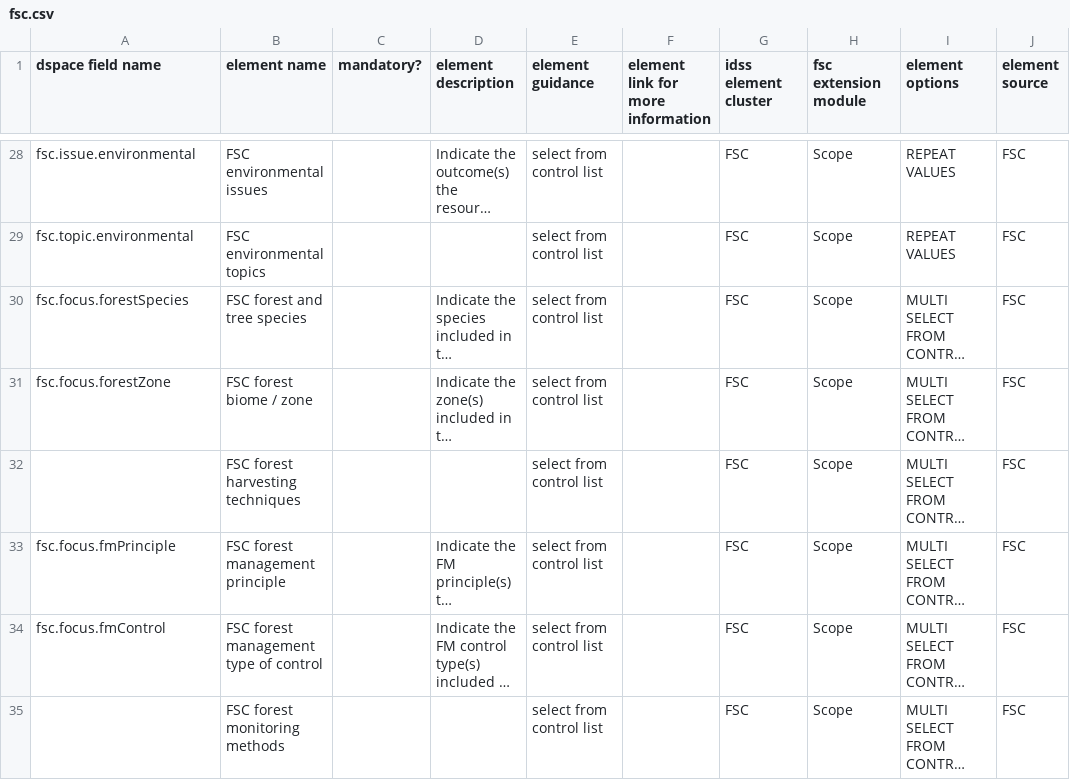
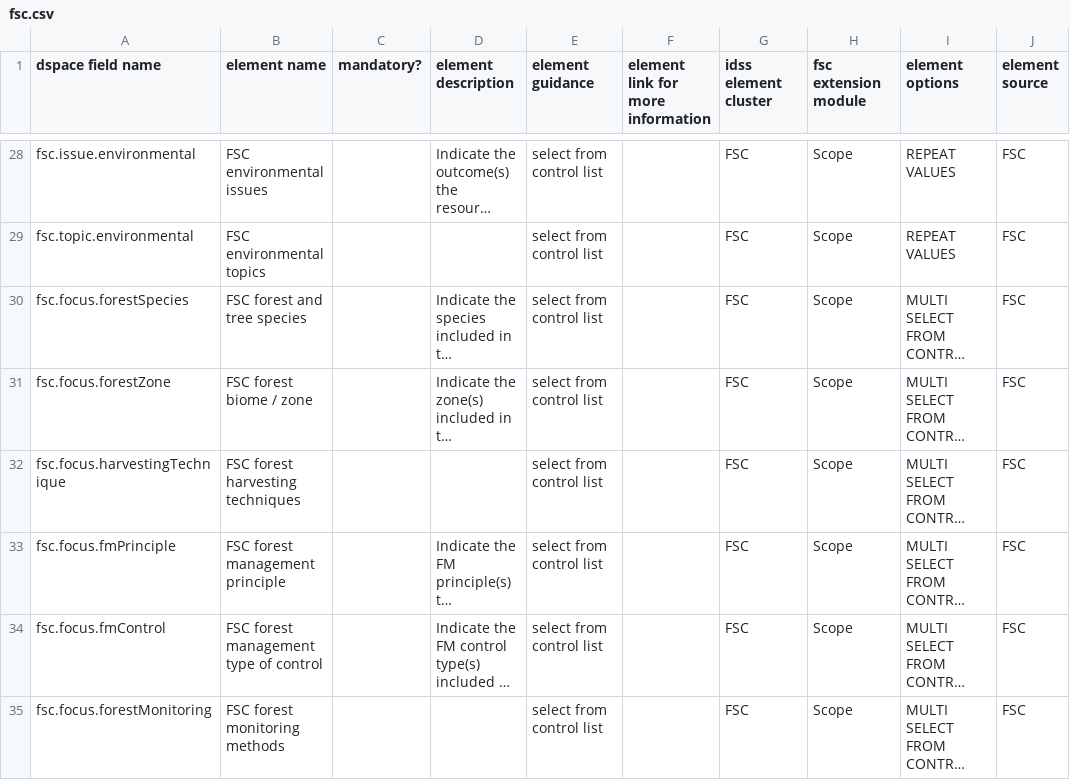
Before and after one commit to ISEAL-Community/iseal-core, a CSV file: data/fsc.csv, drawn as a sheet; only a part is shown, gaps mark what is left out; long unchanged cells end in …; the diff covers the shown part only; the diff names each change by its address in the sheet, - before the commit and + after, or states it on an @@ line.

Commit message:
adding missing dspace names

```diff
--- a/data/fsc.csv
+++ b/data/fsc.csv
-A32 (dspace field name): (empty)
+A32 (dspace field name): fsc.focus.harvestingTechnique
-A35 (dspace field name): (empty)
+A35 (dspace field name): fsc.focus.forestMonitoring
```
Also changed, not shown: 15 edited cells elsewhere in this file.
